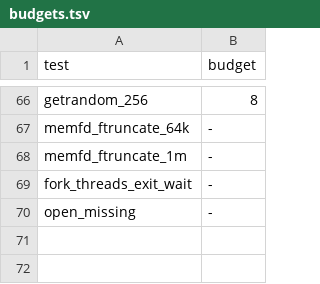
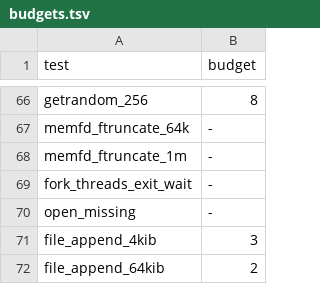
Before and after one commit to Flei-123/Osum, a TSV file: tools/speedcmp/budgets.tsv, drawn as a sheet; only a part is shown, gaps mark what is left out.

Commit message:
speedcmp: file_append_4kib and file_append_64kib benches for a growing file, with budgets

```diff
--- a/tools/speedcmp/budgets.tsv
+++ b/tools/speedcmp/budgets.tsv
@@ -70 +70,3 @@ fork_threads_exit_wait	-
 open_missing	-
+file_append_4kib	3
+file_append_64kib	2
```
Also changed, not shown: tools/speedcmp/tests.tsv, 1 other file.
